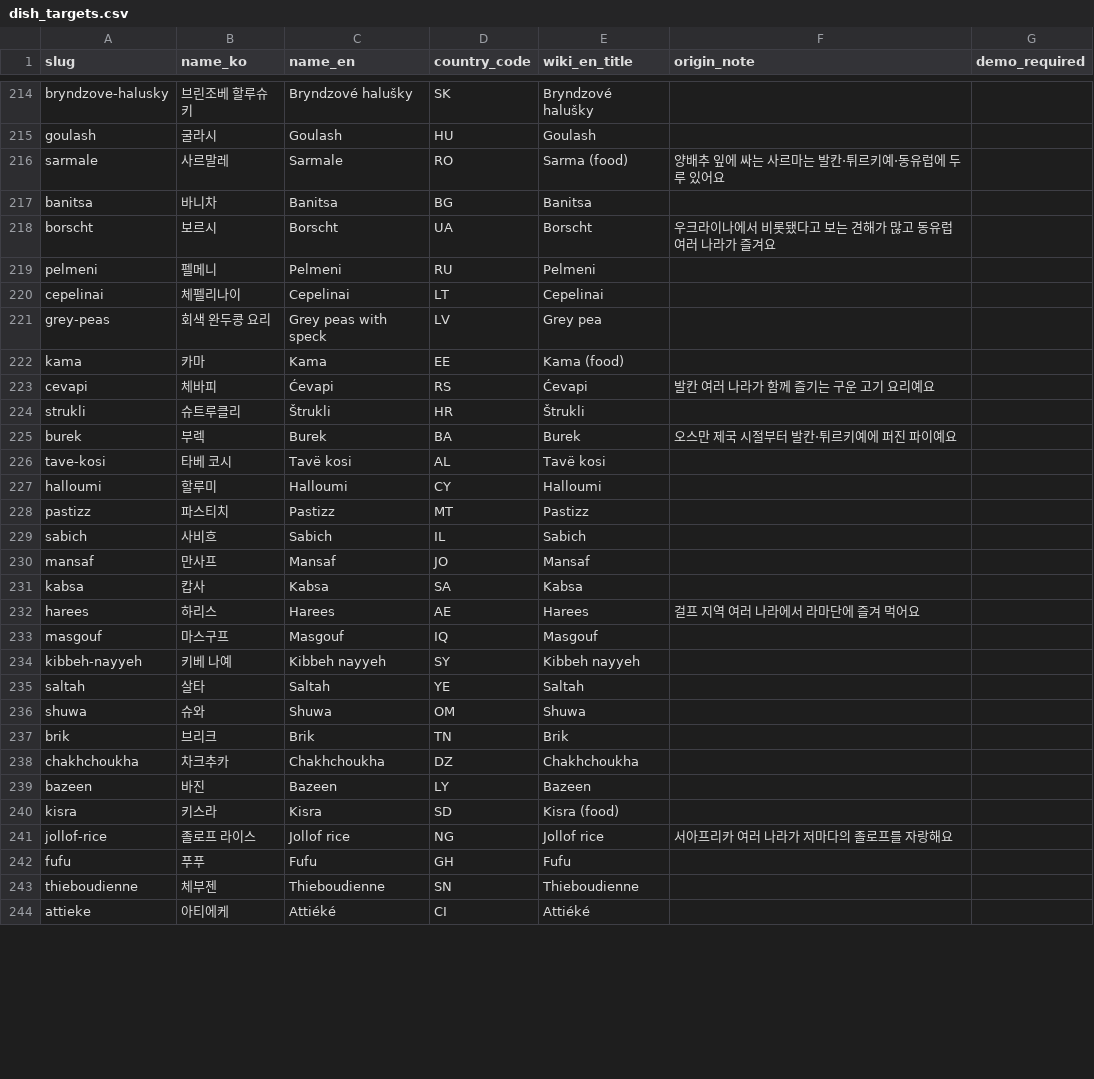
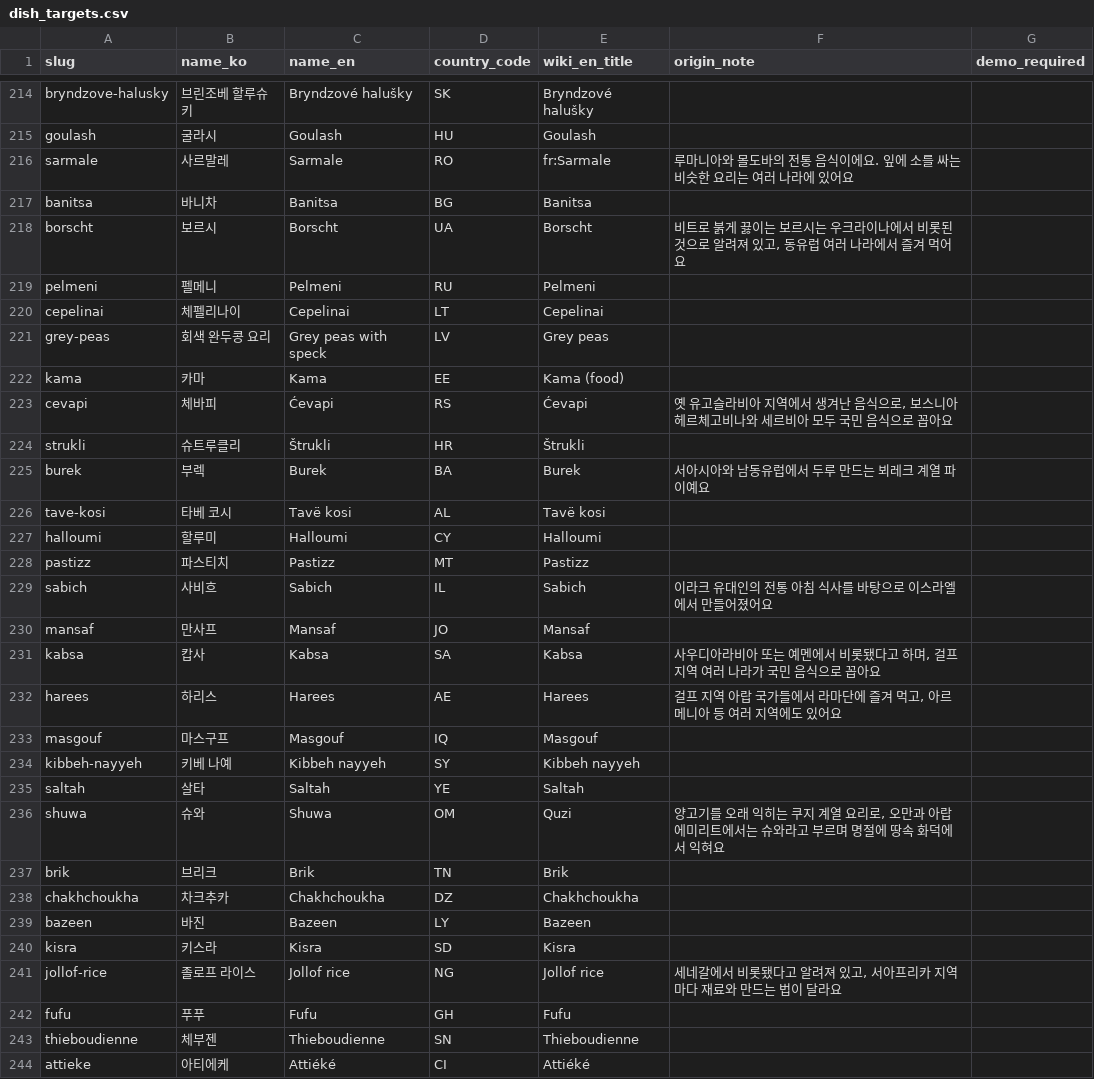
Before and after one commit to Heptagon372/Foodis, a CSV file: foodis-data/data/seed/dish_targets.csv, drawn as a sheet; only a part is shown, gaps mark what is left out; the diff covers the shown part only.

```diff
--- a/foodis-data/data/seed/dish_targets.csv
+++ b/foodis-data/data/seed/dish_targets.csv
@@ -215,12 +215,12 @@ bryndzove-halusky,브린조베 할루슈키,Bryndzové halušky,SK,Bryndzové ha
 goulash,굴라시,Goulash,HU,Goulash,,
-sarmale,사르말레,Sarmale,RO,Sarma (food),양배추 잎에 싸는 사르마는 발칸·튀르키예·동유럽에 두루 있어요,
+sarmale,사르말레,Sarmale,RO,fr:Sarmale,루마니아와 몰도바의 전통 음식이에요. 잎에 소를 싸는 비슷한 요리는 여러 나라에 있어요,
 banitsa,바니차,Banitsa,BG,Banitsa,,
-borscht,보르시,Borscht,UA,Borscht,우크라이나에서 비롯됐다고 보는 견해가 많고 동유럽 여러 나라가 즐겨요,
+borscht,보르시,Borscht,UA,Borscht,"비트로 붉게 끓이는 보르시는 우크라이나에서 비롯된 것으로 알려져 있고, 동유럽 여러 나라에서 즐겨 먹어요",
 pelmeni,펠메니,Pelmeni,RU,Pelmeni,,
 cepelinai,체펠리나이,Cepelinai,LT,Cepelinai,,
-grey-peas,회색 완두콩 요리,Grey peas with speck,LV,Grey pea,,
+grey-peas,회색 완두콩 요리,Grey peas with speck,LV,Grey peas,,
 kama,카마,Kama,EE,Kama (food),,
-cevapi,체바피,Ćevapi,RS,Ćevapi,발칸 여러 나라가 함께 즐기는 구운 고기 요리예요,
+cevapi,체바피,Ćevapi,RS,Ćevapi,"옛 유고슬라비아 지역에서 생겨난 음식으로, 보스니아 헤르체고비나와 세르비아 모두 국민 음식으로 꼽아요",
 strukli,슈트루클리,Štrukli,HR,Štrukli,,
-burek,부렉,Burek,BA,Burek,오스만 제국 시절부터 발칸·튀르키예에 퍼진 파이예요,
+burek,부렉,Burek,BA,Burek,서아시아와 남동유럽에서 두루 만드는 뵈레크 계열 파이예요,
 tave-kosi,타베 코시,Tavë kosi,AL,Tavë kosi,,
@@ -228,6 +228,6 @@ halloumi,할루미,Halloumi,CY,Halloumi,,
 pastizz,파스티치,Pastizz,MT,Pastizz,,
-sabich,사비흐,Sabich,IL,Sabich,,
+sabich,사비흐,Sabich,IL,Sabich,이라크 유대인의 전통 아침 식사를 바탕으로 이스라엘에서 만들어졌어요,
 mansaf,만사프,Mansaf,JO,Mansaf,,
-kabsa,캅사,Kabsa,SA,Kabsa,,
-harees,하리스,Harees,AE,Harees,걸프 지역 여러 나라에서 라마단에 즐겨 먹어요,
+kabsa,캅사,Kabsa,SA,Kabsa,"사우디아라비아 또는 예멘에서 비롯됐다고 하며, 걸프 지역 여러 나라가 국민 음식으로 꼽아요",
+harees,하리스,Harees,AE,Harees,"걸프 지역 아랍 국가들에서 라마단에 즐겨 먹고, 아르메니아 등 여러 지역에도 있어요",
 masgouf,마스구프,Masgouf,IQ,Masgouf,,
@@ -235,3 +235,3 @@ kibbeh-nayyeh,키베 나예,Kibbeh nayyeh,SY,Kibbeh nayyeh,,
 saltah,살타,Saltah,YE,Saltah,,
-shuwa,슈와,Shuwa,OM,Shuwa,,
+shuwa,슈와,Shuwa,OM,Quzi,"양고기를 오래 익히는 쿠지 계열 요리로, 오만과 아랍에미리트에서는 슈와라고 부르며 명절에 땅속 화덕에서 익혀요",
 brik,브리크,Brik,TN,Brik,,
@@ -239,4 +239,4 @@ chakhchoukha,차크추카,Chakhchoukha,DZ,Chakhchoukha,,
 bazeen,바진,Bazeen,LY,Bazeen,,
-kisra,키스라,Kisra,SD,Kisra (food),,
-jollof-rice,졸로프 라이스,Jollof rice,NG,Jollof rice,서아프리카 여러 나라가 저마다의 졸로프를 자랑해요,
+kisra,키스라,Kisra,SD,Kisra,,
+jollof-rice,졸로프 라이스,Jollof rice,NG,Jollof rice,"세네갈에서 비롯됐다고 알려져 있고, 서아프리카 지역마다 재료와 만드는 법이 달라요",
 fufu,푸푸,Fufu,GH,Fufu,,
```
Also changed, not shown: 2 added rows, 2 removed rows and 18 edited cells elsewhere in this file, 2 other files.
